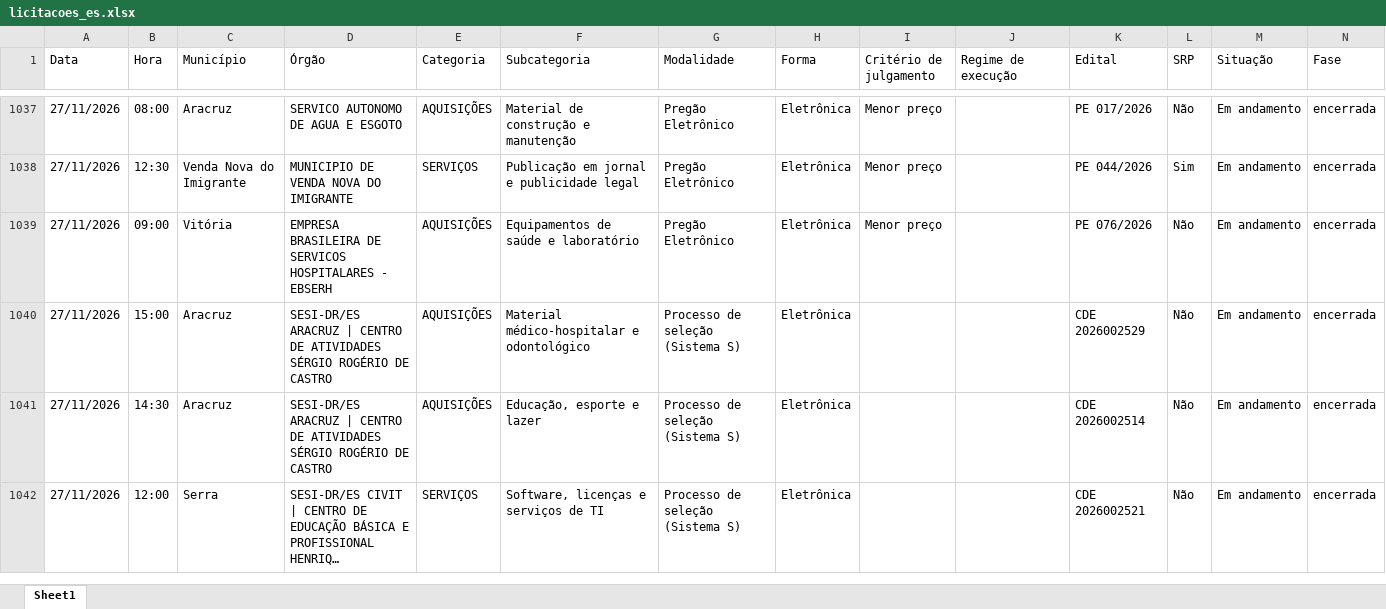
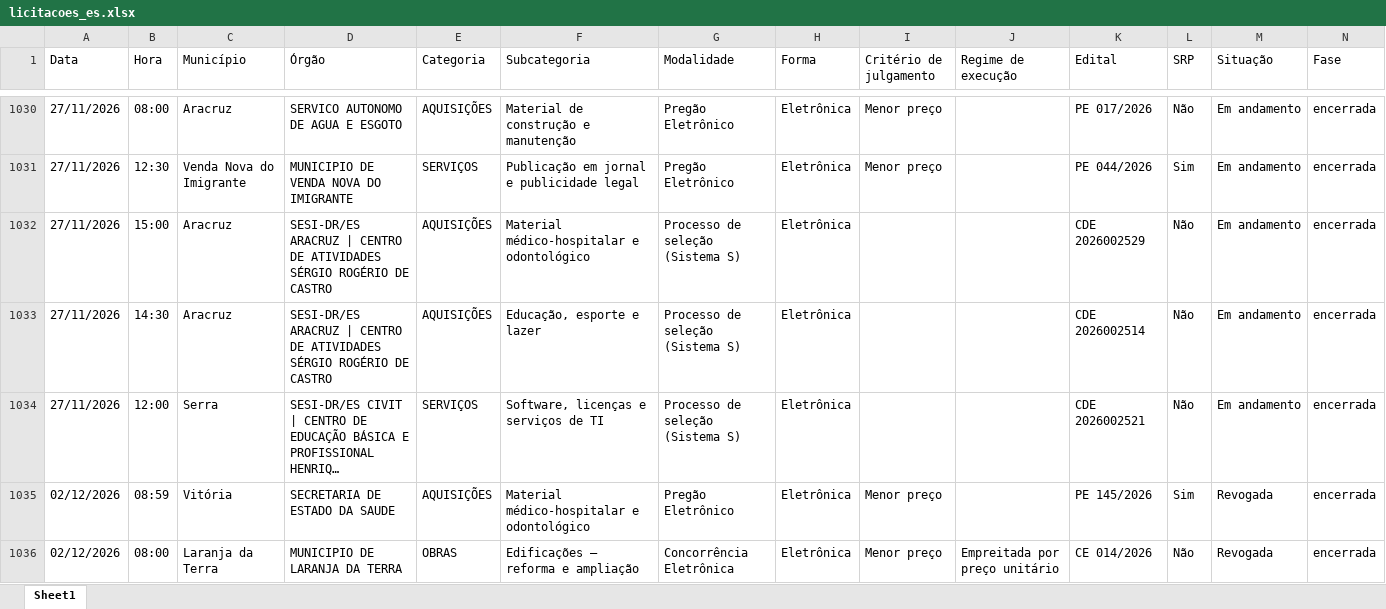
Before and after one commit to ivanpinna1/radar-licitacoes-es, an Excel workbook: dados/licitacoes_es.xlsx, sheet Sheet1, drawn as a sheet; only a part is shown, gaps mark what is left out; long unchanged cells end in …; values as stored, in another font and other column widths than the file's, no borders; removed rows and columns are numbered as before the commit, all else as after; rows hold the shown columns only; the diff covers the shown part only; the diff names each change by its address in the sheet, - before the commit and + after, or states it on an @@ line.

Commit message:
Situação real pelos documentos do PNCP: 22 suspensas, 8 revogadas, 3 anuladas

```diff
--- a/dados/licitacoes_es.xlsx (sheet Sheet1)
+++ b/dados/licitacoes_es.xlsx (sheet Sheet1)
-row 1039: 27/11/2026 | 09:00 | Vitória | EMPRESA BRASILEIRA DE SERVICOS HOSPITALARES - EBSERH | AQUISIÇÕES | Equipamentos de saúde e laboratório | Pregão Eletrônico | Eletrônica | Menor preço |  | PE 076/2026 | Não | Em andamento | encerrada
+row 1035: 02/12/2026 | 08:59 | Vitória | SECRETARIA DE ESTADO DA SAUDE | AQUISIÇÕES | Material médico-hospitalar e odontológico | Pregão Eletrônico | Eletrônica | Menor preço |  | PE 145/2026 | Sim | Revogada | encerrada
+row 1036: 02/12/2026 | 08:00 | Laranja da Terra | MUNICIPIO DE LARANJA DA TERRA | OBRAS | Edificações – reforma e ampliação | Concorrência Eletrônica | Eletrônica | Menor preço | Empreitada por preço unitário | CE 014/2026 | Não | Revogada | encerrada
```
Also changed, not shown: 31 added rows, 32 removed rows and 6 edited cells elsewhere in this sheet, 2 other files.
